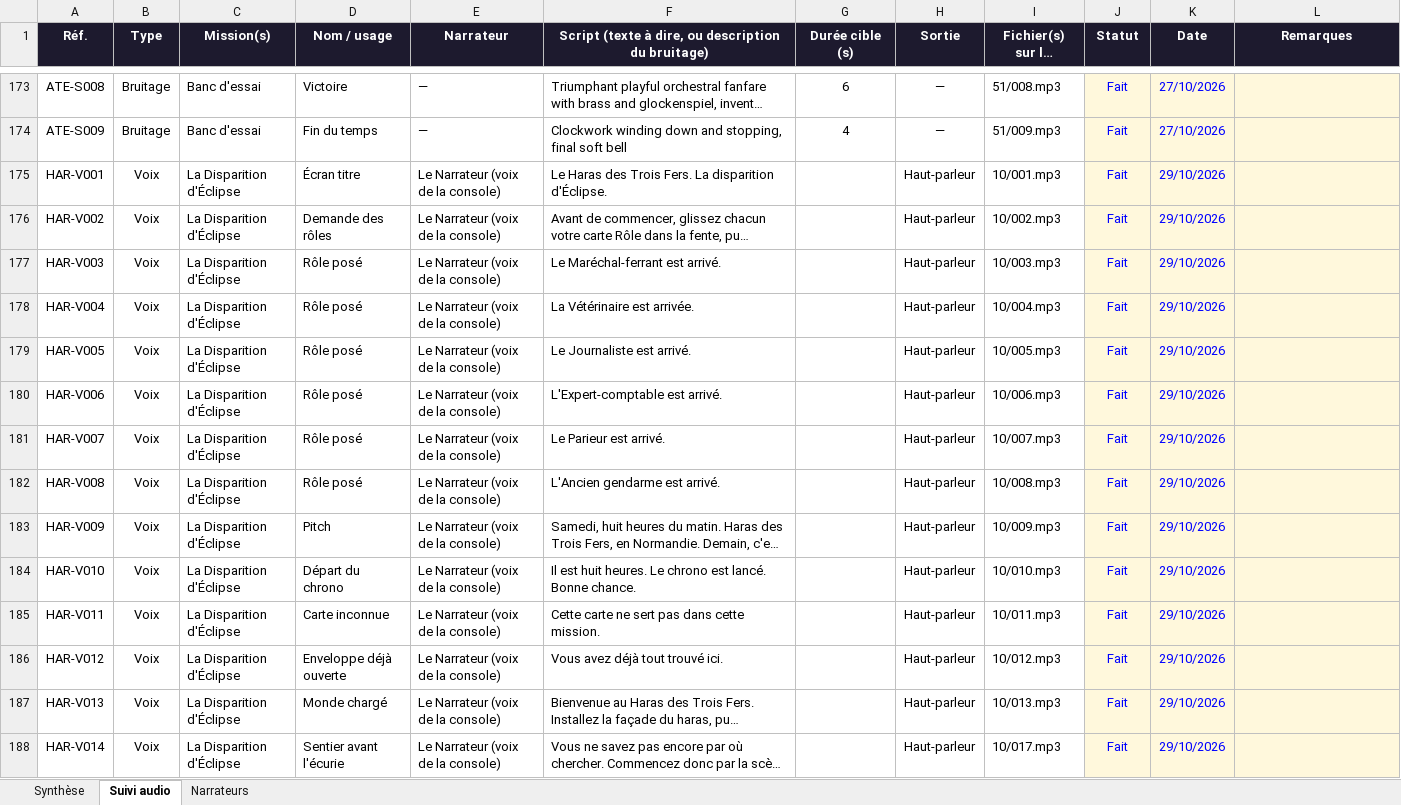
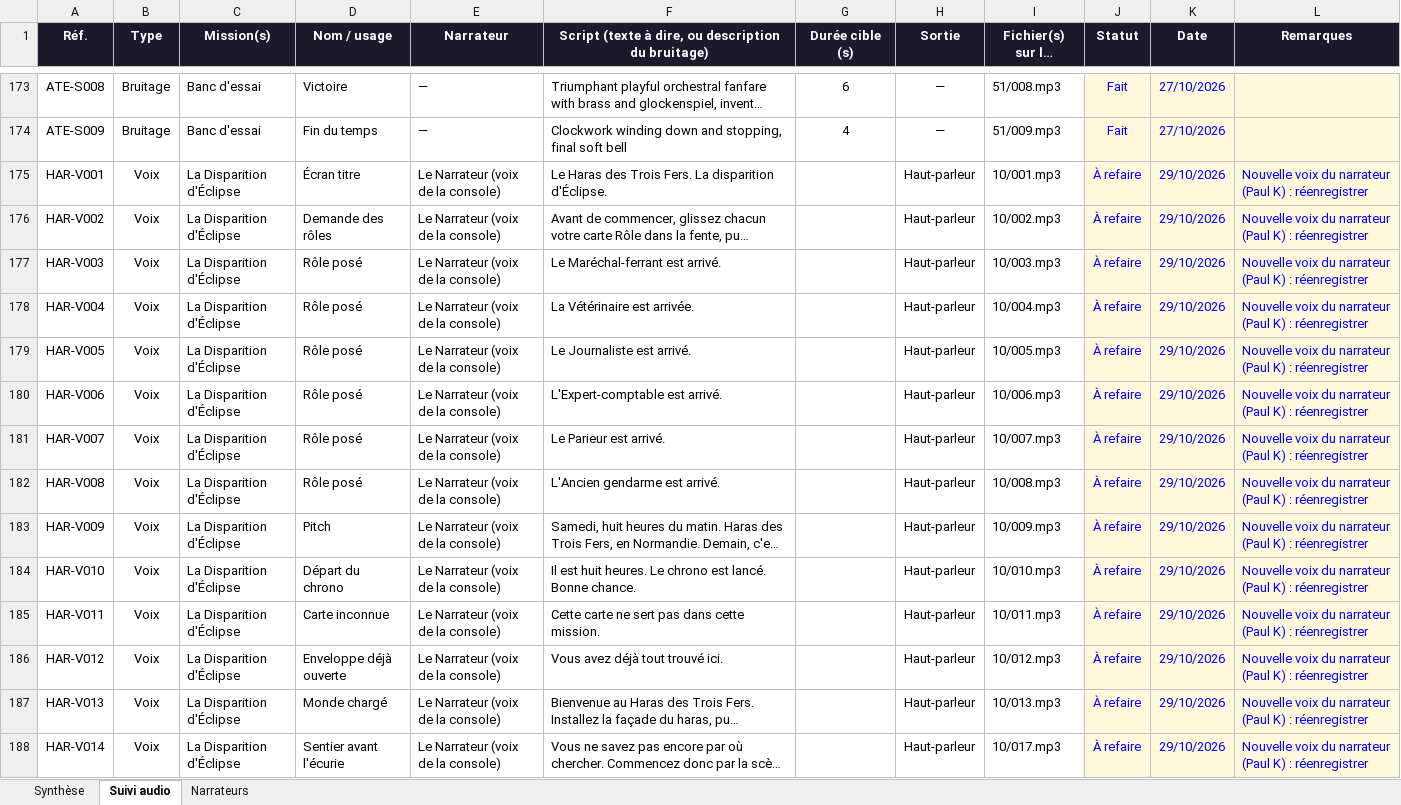
Before and after one commit to nico83200/Claude-public, an Excel workbook: pupitre-des-enigmes/suivi/suivi-audio.xlsx, sheet Suivi audio, drawn as a sheet; only a part is shown, gaps mark what is left out; long unchanged cells end in …; values as stored, in another font and other column widths than the file's, no borders; conditional formats not drawn; the diff covers the shown part only; the diff names each change by its address in the sheet, - before the commit and + after, or states it on an @@ line.

```diff
--- a/pupitre-des-enigmes/suivi/suivi-audio.xlsx (sheet Suivi audio)
+++ b/pupitre-des-enigmes/suivi/suivi-audio.xlsx (sheet Suivi audio)
-J175:J188 (Statut): Fait
+J175:J188 (Statut): À refaire
-L175:L188 (Remarques): (empty)
+L175:L188 (Remarques): Nouvelle voix du narrateur (Paul K) : réenregistrer
```
Also changed, not shown: 164 edited cells elsewhere in this sheet, sheet Narrateurs, 1 other file.
